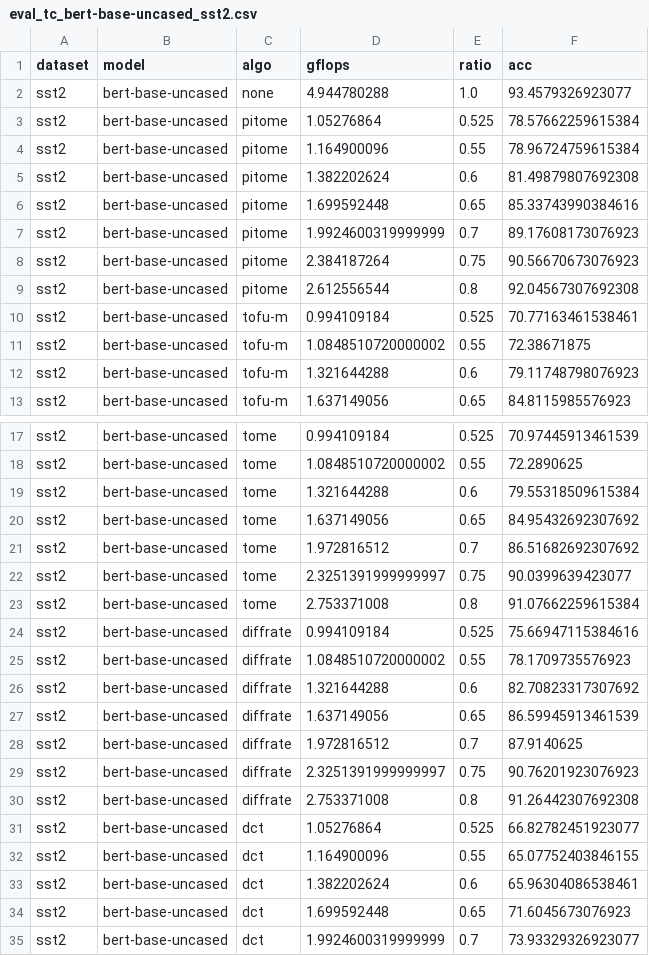
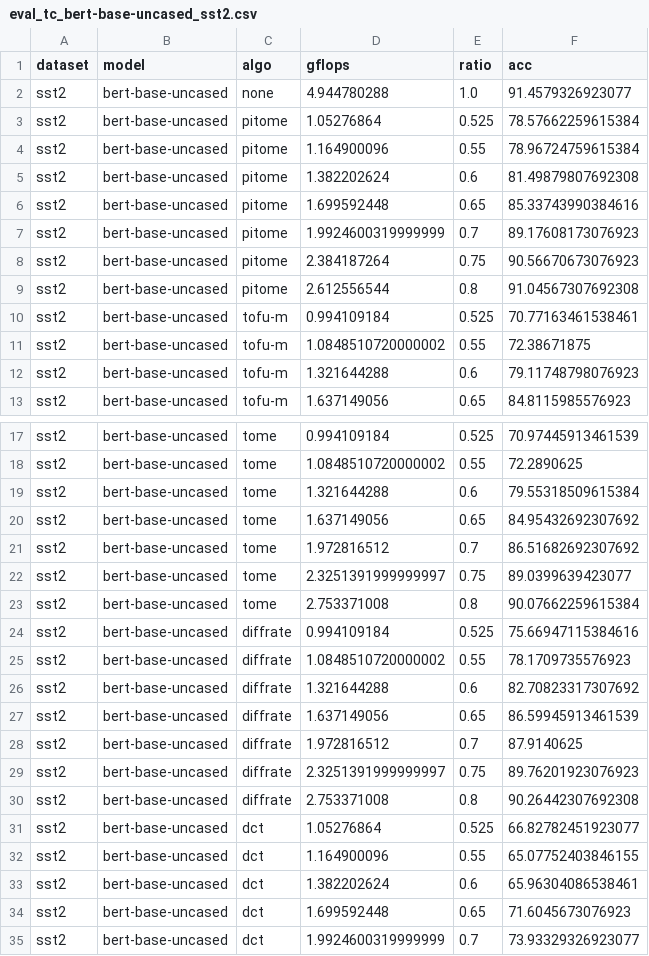
Before and after one commit to hchautran/PiToMe, a CSV file: eval_tc_bert-base-uncased_sst2.csv, drawn as a sheet; only a part is shown, gaps mark what is left out; the diff covers the shown part only.

```diff
--- a/eval_tc_bert-base-uncased_sst2.csv
+++ b/eval_tc_bert-base-uncased_sst2.csv
@@ -1,3 +1,3 @@
 dataset, model, algo, gflops, ratio, acc
-sst2, bert-base-uncased, none, 4.944780288, 1.0, 93.4579326923077
+sst2, bert-base-uncased, none, 4.944780288, 1.0, 91.4579326923077
 sst2, bert-base-uncased, pitome, 1.05276864, 0.525, 78.57662259615384
@@ -8,3 +8,3 @@ sst2, bert-base-uncased, pitome, 1.9924600319999999, 0.7, 89.17608173076923
 sst2, bert-base-uncased, pitome, 2.384187264, 0.75, 90.56670673076923
-sst2, bert-base-uncased, pitome, 2.612556544, 0.8, 92.04567307692308
+sst2, bert-base-uncased, pitome, 2.612556544, 0.8, 91.04567307692308
 sst2, bert-base-uncased, tofu-m, 0.994109184, 0.525, 70.77163461538461
@@ -21,4 +21,4 @@ sst2, bert-base-uncased, tome, 1.637149056, 0.65, 84.95432692307692
 sst2, bert-base-uncased, tome, 1.972816512, 0.7, 86.51682692307692
-sst2, bert-base-uncased, tome, 2.3251391999999997, 0.75, 90.0399639423077
-sst2, bert-base-uncased, tome, 2.753371008, 0.8, 91.07662259615384
+sst2, bert-base-uncased, tome, 2.3251391999999997, 0.75, 89.0399639423077
+sst2, bert-base-uncased, tome, 2.753371008, 0.8, 90.07662259615384
 sst2, bert-base-uncased, diffrate, 0.994109184, 0.525, 75.66947115384616
@@ -28,4 +28,4 @@ sst2, bert-base-uncased, diffrate, 1.637149056, 0.65, 86.59945913461539
 sst2, bert-base-uncased, diffrate, 1.972816512, 0.7, 87.9140625
-sst2, bert-base-uncased, diffrate, 2.3251391999999997, 0.75, 90.76201923076923
-sst2, bert-base-uncased, diffrate, 2.753371008, 0.8, 91.26442307692308
+sst2, bert-base-uncased, diffrate, 2.3251391999999997, 0.75, 89.76201923076923
+sst2, bert-base-uncased, diffrate, 2.753371008, 0.8, 90.26442307692308
 sst2, bert-base-uncased, dct, 1.05276864, 0.525, 66.82782451923077
```
Also changed, not shown: 17 edited cells elsewhere in this file, eval_tc_BERT-B_sst2.csv, 2 other files.
